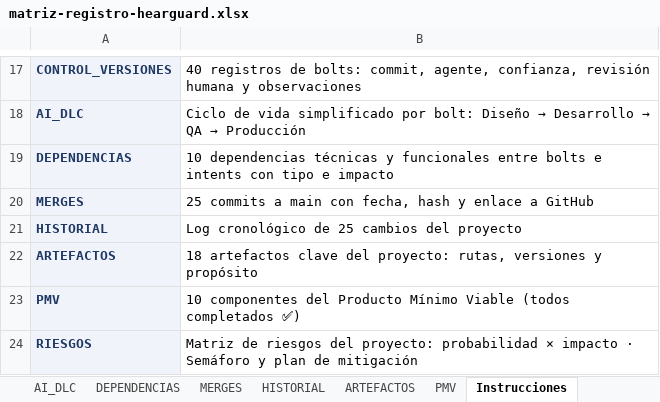
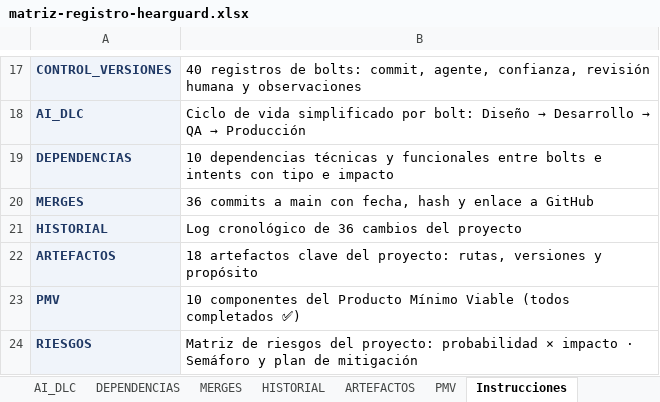
Before and after one commit to hatWHITE-UwU/hearguard-ai, an Excel workbook: docs/matriz-registro-hearguard.xlsx, sheet Instrucciones, drawn as a sheet; only a part is shown, gaps mark what is left out; values as stored, in another font and other column widths than the file's, no borders; the diff names each change by its address in the sheet, - before the commit and + after, or states it on an @@ line.

```diff
--- a/docs/matriz-registro-hearguard.xlsx (sheet Instrucciones)
+++ b/docs/matriz-registro-hearguard.xlsx (sheet Instrucciones)
-B20: 25 commits a…
+B20: 36 commits a…
-B21: Log cronológico de 25 cambios del proyecto
+B21: Log cronológico de 36 cambios del proyecto
```
Also changed, not shown: sheet MERGES, sheet HISTORIAL, sheet Portada, sheet Matriz de registro, sheet Dashboard, sheet CONTROL_VERSIONES, 5 more sheets, 2 other files.
